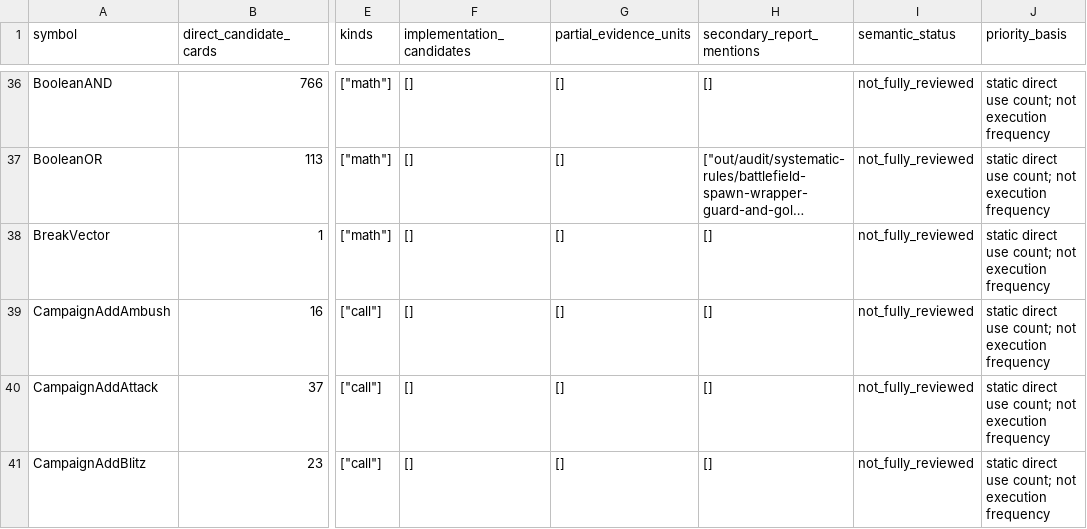
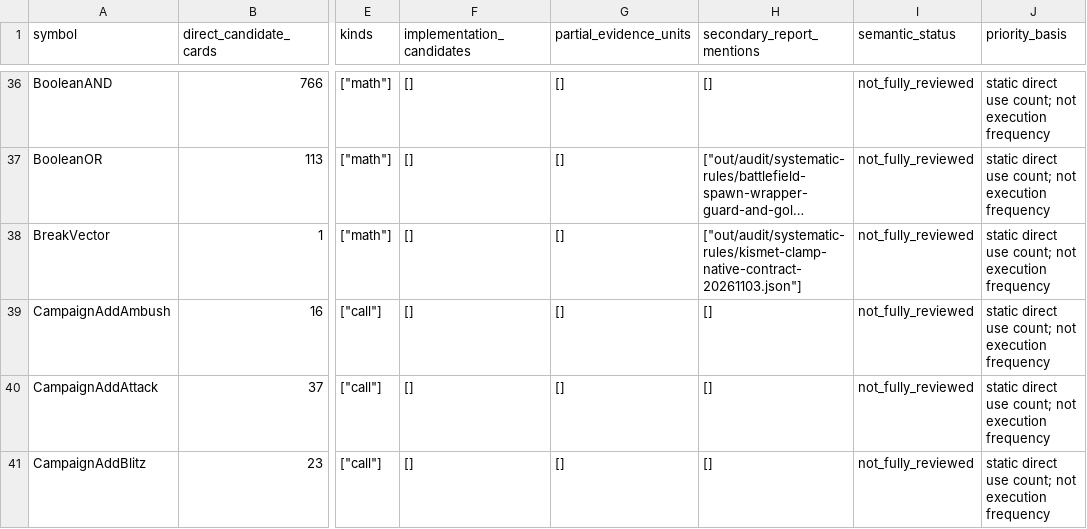
Before and after one commit to Xuewu-awa/KLink-bot, a TSV file: out/audit/coverage-matrix/dependencies.tsv, drawn as a sheet; only a part is shown, gaps mark what is left out; long unchanged cells end in …; the diff covers the shown part only; the diff names each change by its address in the sheet, - before the commit and + after, or states it on an @@ line.

```diff
--- a/out/audit/coverage-matrix/dependencies.tsv
+++ b/out/audit/coverage-matrix/dependencies.tsv
-H38 (secondary_report_mentions): []
+H38 (secondary_report_mentions): ["out/audit/systematic-rules/kismet-clamp-native-contract-20261103.json"]
```
Also changed, not shown: 5 edited cells elsewhere in this file, out/audit/coverage-matrix/reports.tsv, 14 other files.
